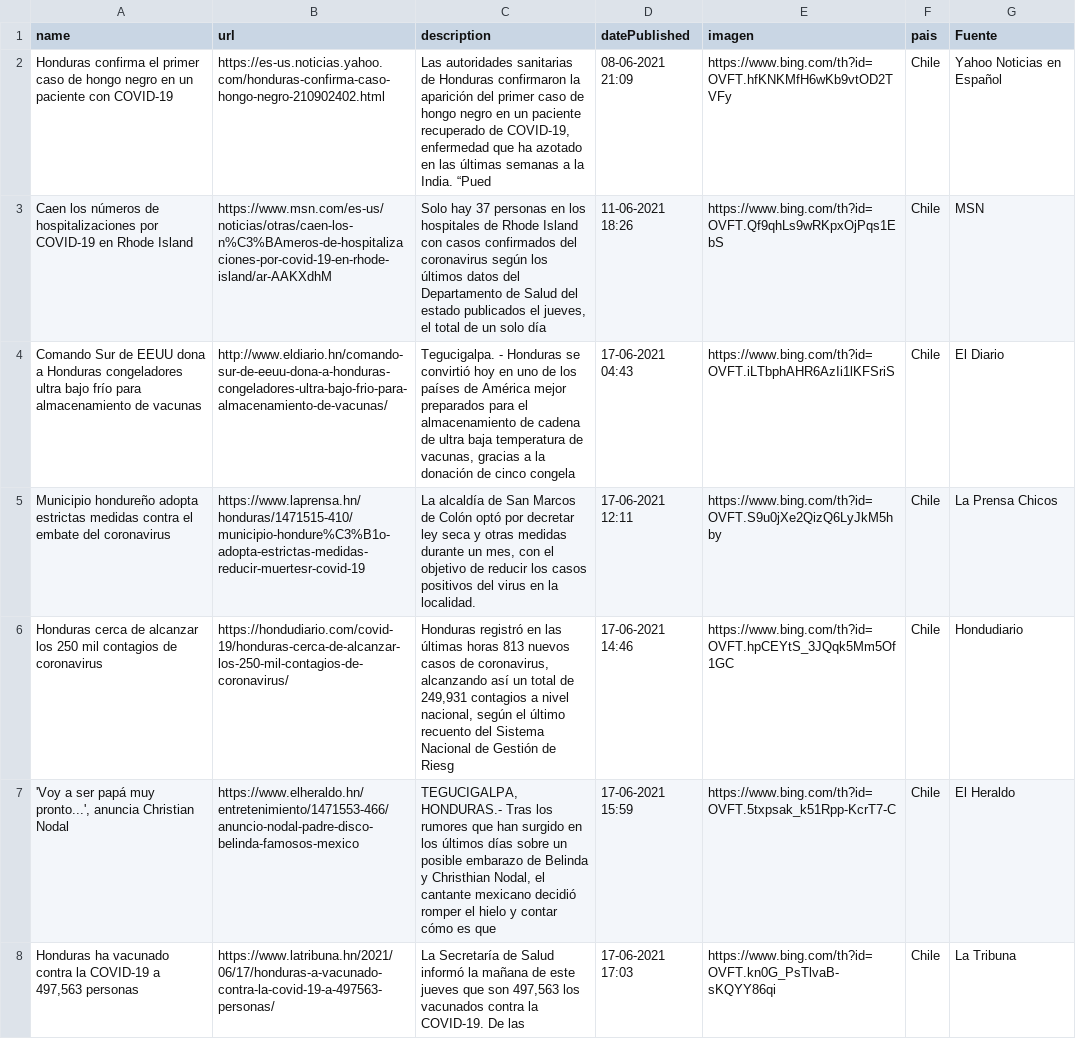
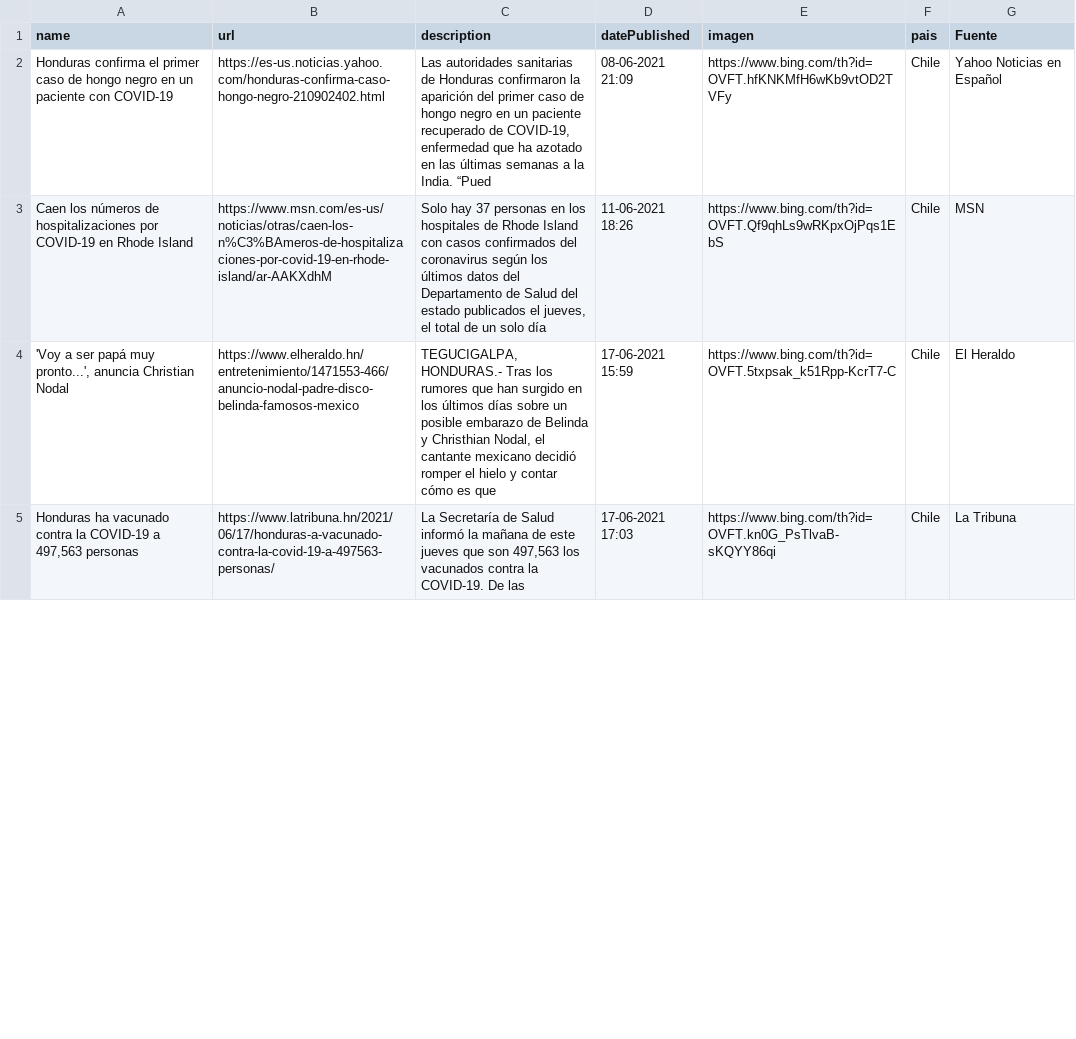
Before and after one commit to hectorflores329/github-actions_HN, a CSV file: Bing/News/Honduras.csv, drawn as a sheet; only a part is shown; removed rows and columns are numbered as before the commit, all else as after; the diff covers the shown part only; the diff names each change by its address in the sheet, - before the commit and + after, or states it on an @@ line.

Commit message:
Descargado archivos

```diff
--- a/Bing/News/Honduras.csv
+++ b/Bing/News/Honduras.csv
-row 4: Comando Sur de EEUU dona a Honduras congeladores ultra bajo frío para almacenamiento de vacunas | http://www.eldiario.hn/comando-sur-de-eeuu-dona-a-honduras-congeladores-ultra-bajo-frio-para-almacenamiento-de-vacunas/ | Tegucigalpa. - Honduras se convirtió hoy en uno de los países de América mejor preparados para el almacenamiento de cadena de ultra baja temperatura de vacunas, gracias a la donación de cinco congela | 17-06-2021 04:43 | https://www.bing.com/th?id=OVFT.iLTbphAHR6AzIi1lKFSriS | Chile | El Diario
-row 5: Municipio hondureño adopta estrictas medidas contra el embate del coronavirus | https://www.laprensa.hn/honduras/1471515-410/municipio-hondure%C3%B1o-adopta-estrictas-medidas-reducir-muertesr-covid-19 | La alcaldía de San Marcos de Colón optó por decretar ley seca y otras medidas durante un mes, con el objetivo de reducir los casos positivos del virus en la localidad. | 17-06-2021 12:11 | https://www.bing.com/th?id=OVFT.S9u0jXe2QizQ6LyJkM5hby | Chile | La Prensa Chicos
-row 6: Honduras cerca de alcanzar los 250 mil contagios de coronavirus | https://hondudiario.com/covid-19/honduras-cerca-de-alcanzar-los-250-mil-contagios-de-coronavirus/ | Honduras registró en las últimas horas 813 nuevos casos de coronavirus, alcanzando así un total de 249,931 contagios a nivel nacional, según el último recuento del Sistema Nacional de Gestión de Riesg | 17-06-2021 14:46 | https://www.bing.com/th?id=OVFT.hpCEYtS_3JQqk5Mm5Of1GC | Chile | Hondudiario
```
Also changed, not shown: 3 added rows and 3 removed rows elsewhere in this file.
